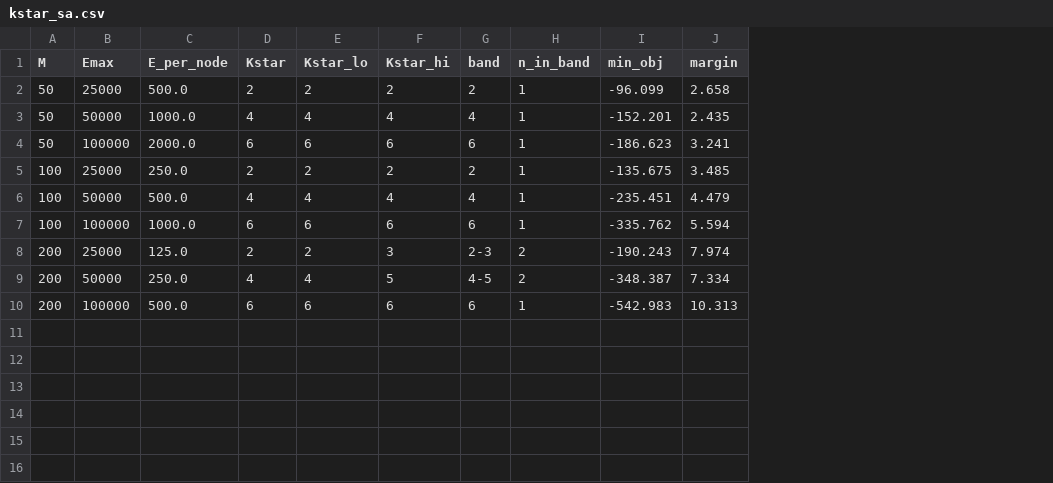
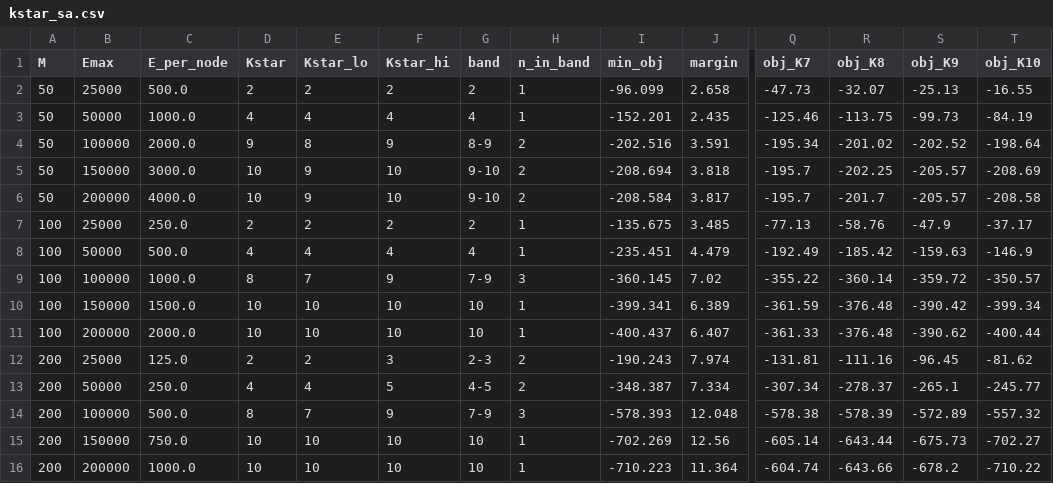
Before and after one commit to Hvir704/Trajectory_Optimisation_in_Multi_UAV_Network, a CSV file: kstar_sa/kstar_sa.csv, drawn as a sheet; only a part is shown, gaps mark what is left out; addresses are those after the commit; rows hold the shown columns only; the diff names each change by its address in the sheet, - before the commit and + after, or states it on an @@ line.

```diff
--- a/kstar_sa/kstar_sa.csv
+++ b/kstar_sa/kstar_sa.csv
+column Q (obj_K7), rows 2-4: -47.73 | -125.46 | -195.34; rows 7-9: -77.13 | -192.49 | -355.22; rows 12-14: -131.81 | -307.34 | -578.38
+column R (obj_K8), rows 2-4: -32.07 | -113.75 | -201.02; rows 7-9: -58.76 | -185.42 | -360.14; rows 12-14: -111.16 | -278.37 | -578.39
+column S (obj_K9), rows 2-4: -25.13 | -99.73 | -202.52; rows 7-9: -47.9 | -159.63 | -359.72; rows 12-14: -96.45 | -265.1 | -572.89
+column T (obj_K10), rows 2-4: -16.55 | -84.19 | -198.64; rows 7-9: -37.17 | -146.9 | -350.57; rows 12-14: -81.62 | -245.77 | -557.32
-D4 (Kstar): 6
+D4 (Kstar): 9
-E4 (Kstar_lo): 6
+E4 (Kstar_lo): 8
-F4 (Kstar_hi): 6
+F4 (Kstar_hi): 9
-G4 (band): 6
+G4 (band): 8-9
-H4 (n_in_band): 1
+H4 (n_in_band): 2
-I4 (min_obj): -186.623
+I4 (min_obj): -202.516
-J4 (margin): 3.241
+J4 (margin): 3.591
+row 5: 50 | 150000 | 3000.0 | 10 | 9 | 10 | 9-10 | 2 | -208.694 | 3.818 | -195.7 | -202.25 | -205.57 | -208.69
+row 6: 50 | 200000 | 4000.0 | 10 | 9 | 10 | 9-10 | 2 | -208.584 | 3.817 | -195.7 | -201.7 | -205.57 | -208.58
-D9 (Kstar): 6
+D9 (Kstar): 8
-E9 (Kstar_lo): 6
+E9 (Kstar_lo): 7
-F9 (Kstar_hi): 6
+F9 (Kstar_hi): 9
-G9 (band): 6
+G9 (band): 7-9
-H9 (n_in_band): 1
+H9 (n_in_band): 3
-I9 (min_obj): -335.762
+I9 (min_obj): -360.145
-J9 (margin): 5.594
+J9 (margin): 7.02
+row 10: 100 | 150000 | 1500.0 | 10 | 10 | 10 | 10 | 1 | -399.341 | 6.389 | -361.59 | -376.48 | -390.42 | -399.34
+row 11: 100 | 200000 | 2000.0 | 10 | 10 | 10 | 10 | 1 | -400.437 | 6.407 | -361.33 | -376.48 | -390.62 | -400.44
-D14 (Kstar): 6
+D14 (Kstar): 8
-E14 (Kstar_lo): 6
+E14 (Kstar_lo): 7
-F14 (Kstar_hi): 6
+F14 (Kstar_hi): 9
-G14 (band): 6
+G14 (band): 7-9
-H14 (n_in_band): 1
+H14 (n_in_band): 3
-I14 (min_obj): -542.983
+I14 (min_obj): -578.393
-J14 (margin): 10.313
+J14 (margin): 12.048
+row 15: 200 | 150000 | 750.0 | 10 | 10 | 10 | 10 | 1 | -702.269 | 12.56 | -605.14 | -643.44 | -675.73 | -702.27
+row 16: 200 | 200000 | 1000.0 | 10 | 10 | 10 | 10 | 1 | -710.223 | 11.364 | -604.74 | -643.66 | -678.2 | -710.22
```
Also changed, not shown: kstar_sa/anchor_sa_grid.csv.
